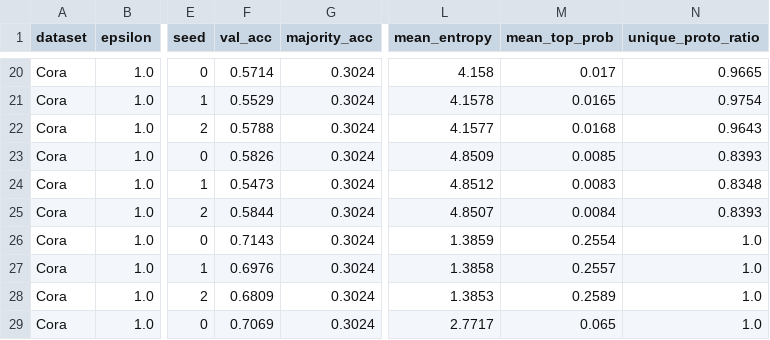
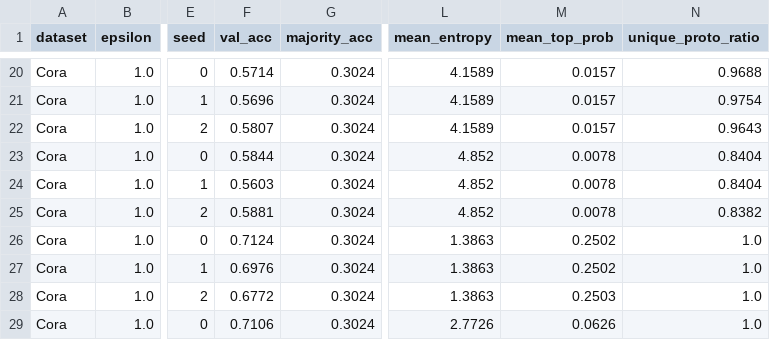
Before and after one commit to ChefAltoids/MM-edgeDP, a CSV file: outputs/sweep_phase1.csv, drawn as a sheet; only a part is shown, gaps mark what is left out; the diff covers the shown part only; the diff names each change by its address in the sheet, - before the commit and + after, or states it on an @@ line.

```diff
--- a/outputs/sweep_phase1.csv
+++ b/outputs/sweep_phase1.csv
-L20 (mean_entropy): 4.158
+L20 (mean_entropy): 4.1589
-M20 (mean_top_prob): 0.017
+M20 (mean_top_prob): 0.0157
-N20 (unique_proto_ratio): 0.9665
+N20 (unique_proto_ratio): 0.9688
-F21 (val_acc): 0.5529
+F21 (val_acc): 0.5696
-L21 (mean_entropy): 4.1578
+L21 (mean_entropy): 4.1589
-M21 (mean_top_prob): 0.0165
+M21 (mean_top_prob): 0.0157
-F22 (val_acc): 0.5788
+F22 (val_acc): 0.5807
-L22 (mean_entropy): 4.1577
+L22 (mean_entropy): 4.1589
-M22 (mean_top_prob): 0.0168
+M22 (mean_top_prob): 0.0157
-F23 (val_acc): 0.5826
+F23 (val_acc): 0.5844
-L23 (mean_entropy): 4.8509
+L23 (mean_entropy): 4.852
-M23 (mean_top_prob): 0.0085
+M23 (mean_top_prob): 0.0078
-N23 (unique_proto_ratio): 0.8393
+N23 (unique_proto_ratio): 0.8404
-F24 (val_acc): 0.5473
+F24 (val_acc): 0.5603
-L24 (mean_entropy): 4.8512
+L24 (mean_entropy): 4.852
-M24 (mean_top_prob): 0.0083
+M24 (mean_top_prob): 0.0078
-N24 (unique_proto_ratio): 0.8348
+N24 (unique_proto_ratio): 0.8404
-F25 (val_acc): 0.5844
+F25 (val_acc): 0.5881
-L25 (mean_entropy): 4.8507
+L25 (mean_entropy): 4.852
-M25 (mean_top_prob): 0.0084
+M25 (mean_top_prob): 0.0078
-N25 (unique_proto_ratio): 0.8393
+N25 (unique_proto_ratio): 0.8382
-F26 (val_acc): 0.7143
+F26 (val_acc): 0.7124
-L26 (mean_entropy): 1.3859
+L26 (mean_entropy): 1.3863
-M26 (mean_top_prob): 0.2554
+M26 (mean_top_prob): 0.2502
-L27 (mean_entropy): 1.3858
+L27 (mean_entropy): 1.3863
-M27 (mean_top_prob): 0.2557
+M27 (mean_top_prob): 0.2502
-F28 (val_acc): 0.6809
+F28 (val_acc): 0.6772
-L28 (mean_entropy): 1.3853
+L28 (mean_entropy): 1.3863
-M28 (mean_top_prob): 0.2589
+M28 (mean_top_prob): 0.2503
-F29 (val_acc): 0.7069
+F29 (val_acc): 0.7106
-L29 (mean_entropy): 2.7717
+L29 (mean_entropy): 2.7726
-M29 (mean_top_prob): 0.065
+M29 (mean_top_prob): 0.0626
```
Also changed, not shown: 60 edited cells elsewhere in this file, outputs/baseline_results.csv, outputs/sweep_phase2.csv, 11 other files.
